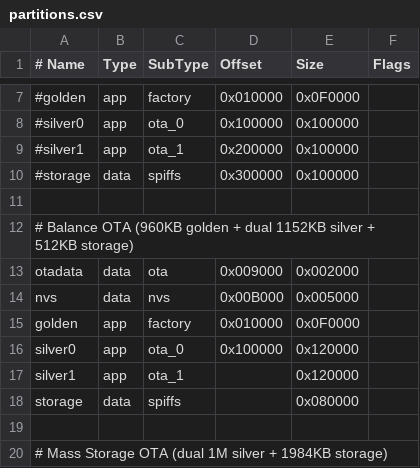
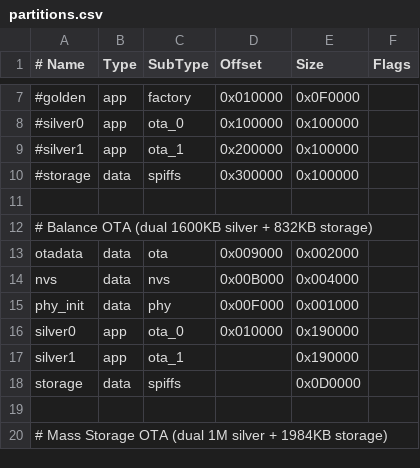
Before and after one commit to hankso/esp32, a CSV file: espbase/partitions.csv, drawn as a sheet; only a part is shown, gaps mark what is left out.

```diff
--- a/espbase/partitions.csv
+++ b/espbase/partitions.csv
@@ -11,9 +11,9 @@
 
-# Balance OTA (960KB golden + dual 1152KB silver + 512KB storage)
+# Balance OTA (dual 1600KB silver + 832KB storage)
 otadata,    data,   ota,        0x009000,   0x002000,
-nvs,        data,   nvs,        0x00B000,   0x005000,
-golden,     app,    factory,    0x010000,   0x0F0000,
-silver0,    app,    ota_0,      0x100000,   0x120000,
-silver1,    app,    ota_1,      ,           0x120000,
-storage,    data,   spiffs,     ,           0x080000,
+nvs,        data,   nvs,        0x00B000,   0x004000,
+phy_init,   data,   phy,        0x00F000,   0x001000,
+silver0,    app,    ota_0,      0x010000,   0x190000,
+silver1,    app,    ota_1,      ,           0x190000,
+storage,    data,   spiffs,     ,           0x0D0000,
 
```
Also changed, not shown: 22 other files.
